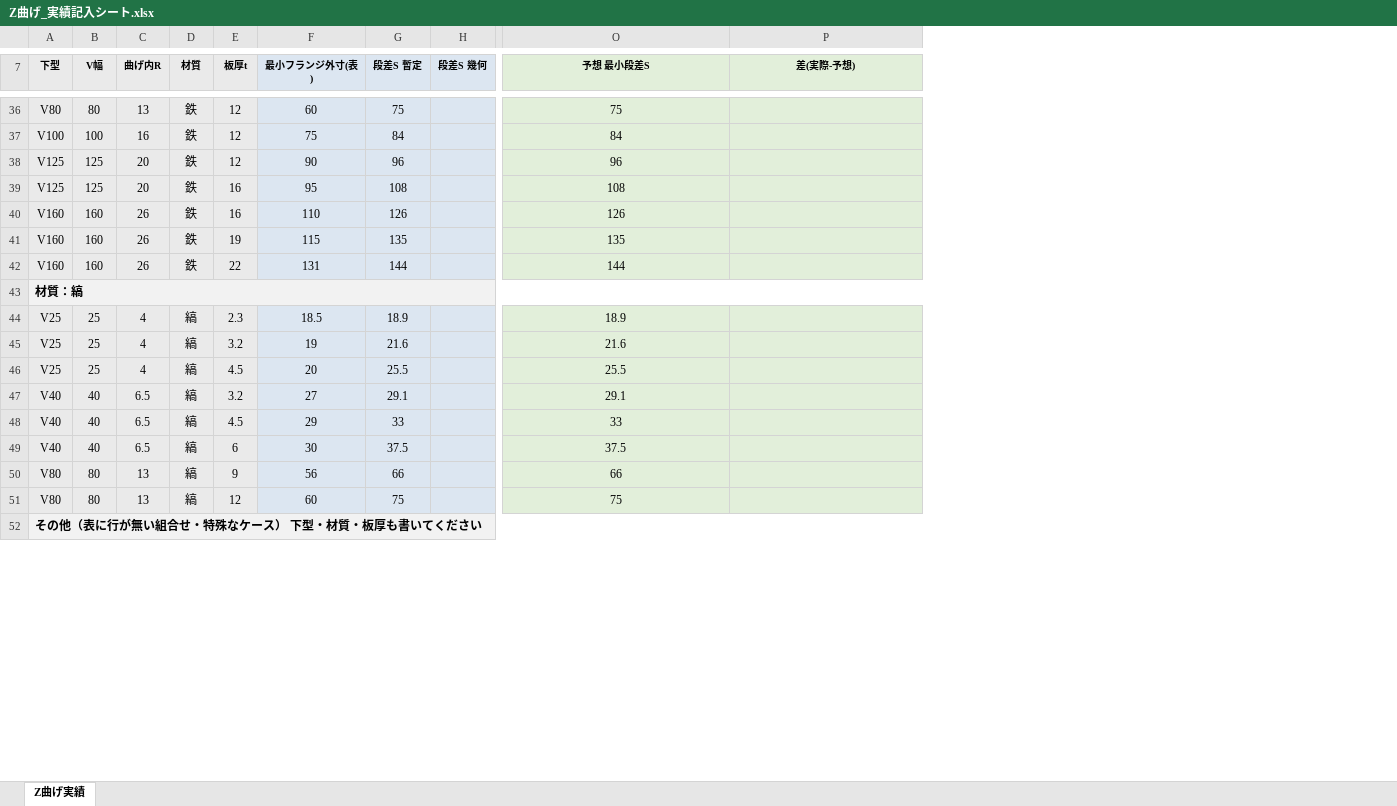
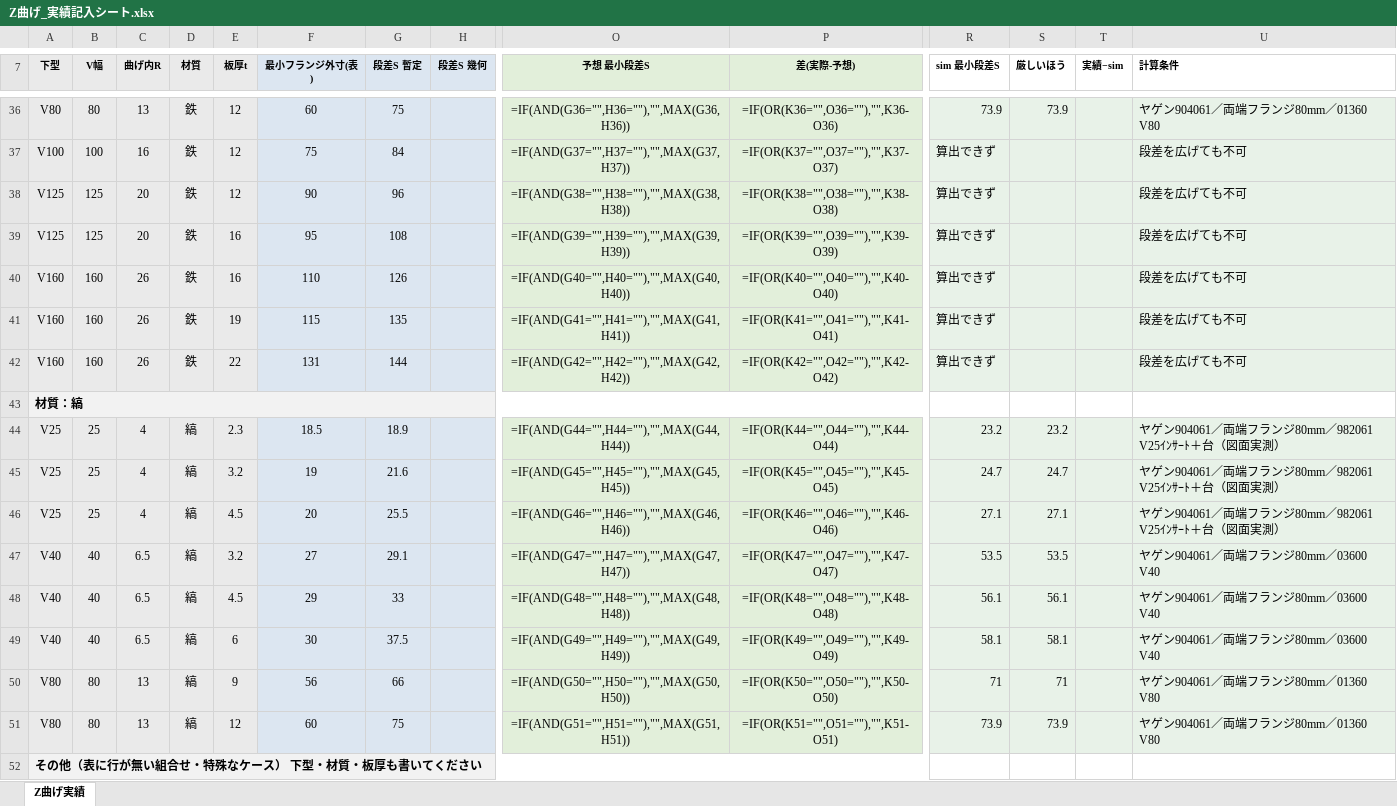
Before and after one commit to Jinu-H420/bending-simulation, an Excel workbook: docs/Z曲げ_実績記入シート.xlsx, sheet Z曲げ実績, drawn as a sheet; only a part is shown, gaps mark what is left out; values as stored, in another font and other column widths than the file's, no borders; formulas without a stored value are shown as written; the diff covers the shown part only; the diff names each change by its address in the sheet, - before the commit and + after, or states it on an @@ line.

```diff
--- a/docs/Z曲げ_実績記入シート.xlsx (sheet Z曲げ実績)
+++ b/docs/Z曲げ_実績記入シート.xlsx (sheet Z曲げ実績)
+column R (sim 最小段差S), rows 36-51: 73.9 | 算出できず | 算出できず | 算出できず | 算出できず | 算出できず | 算出できず |  | 23.2 | 24.7 | 27.1 | 53.5 | 56.1 | 58.1 | 71 | 73.9
+column S (厳しいほう), rows 36-51: 73.9 |  |  |  |  |  |  |  | 23.2 | 24.7 | 27.1 | 53.5 | 56.1 | 58.1 | 71 | 73.9
+column T (実績−sim), empty
+column U (計算条件), rows 36-51: ヤゲン904061／両端フランジ80mm／01360 V80 | 段差を広げても不可 | 段差を広げても不可 | 段差を広げても不可 | 段差を広げても不可 | 段差を広げても不可 | 段差を広げても不可 |  | ヤゲン904061／両端フランジ80mm／982061 V25ｲﾝｻｰﾄ＋台（図面実測） | ヤゲン904061／両端フランジ80mm／982061 V25ｲﾝｻｰﾄ＋台（図面実測） | ヤゲン904061／両端フランジ80mm／982061 V25ｲﾝｻｰﾄ＋台（図面実測） | ヤゲン904061／両端フランジ80mm／03600 V40 | ヤゲン904061／両端フランジ80mm／03600 V40 | ヤゲン904061／両端フランジ80mm／03600 V40 | ヤゲン904061／両端フランジ80mm／01360 V80 | ヤゲン904061／両端フランジ80mm／01360 V80
-O36 (予想 最小段差S): 75
+O36 (予想 最小段差S): =IF(AND(G36="",H36=""),"",MAX(G36,H36))
-P36 (差(実際-予想)): (empty)
+P36 (差(実際-予想)): =IF(OR(K36="",O36=""),"",K36-O36)
-O37 (予想 最小段差S): 84
+O37 (予想 最小段差S): =IF(AND(G37="",H37=""),"",MAX(G37,H37))
-P37 (差(実際-予想)): (empty)
+P37 (差(実際-予想)): =IF(OR(K37="",O37=""),"",K37-O37)
-O38 (予想 最小段差S): 96
+O38 (予想 最小段差S): =IF(AND(G38="",H38=""),"",MAX(G38,H38))
-P38 (差(実際-予想)): (empty)
+P38 (差(実際-予想)): =IF(OR(K38="",O38=""),"",K38-O38)
-O39 (予想 最小段差S): 108
+O39 (予想 最小段差S): =IF(AND(G39="",H39=""),"",MAX(G39,H39))
-P39 (差(実際-予想)): (empty)
+P39 (差(実際-予想)): =IF(OR(K39="",O39=""),"",K39-O39)
-O40 (予想 最小段差S): 126
+O40 (予想 最小段差S): =IF(AND(G40="",H40=""),"",MAX(G40,H40))
-P40 (差(実際-予想)): (empty)
+P40 (差(実際-予想)): =IF(OR(K40="",O40=""),"",K40-O40)
-O41 (予想 最小段差S): 135
+O41 (予想 最小段差S): =IF(AND(G41="",H41=""),"",MAX(G41,H41))
-P41 (差(実際-予想)): (empty)
+P41 (差(実際-予想)): =IF(OR(K41="",O41=""),"",K41-O41)
-O42 (予想 最小段差S): 144
+O42 (予想 最小段差S): =IF(AND(G42="",H42=""),"",MAX(G42,H42))
-P42 (差(実際-予想)): (empty)
+P42 (差(実際-予想)): =IF(OR(K42="",O42=""),"",K42-O42)
-B43:P43 fill: #F2F2F2
+B43:P43 fill: none
-O44 (予想 最小段差S): 18.9
+O44 (予想 最小段差S): =IF(AND(G44="",H44=""),"",MAX(G44,H44))
-P44 (差(実際-予想)): (empty)
+P44 (差(実際-予想)): =IF(OR(K44="",O44=""),"",K44-O44)
-O45 (予想 最小段差S): 21.6
+O45 (予想 最小段差S): =IF(AND(G45="",H45=""),"",MAX(G45,H45))
-P45 (差(実際-予想)): (empty)
+P45 (差(実際-予想)): =IF(OR(K45="",O45=""),"",K45-O45)
-O46 (予想 最小段差S): 25.5
+O46 (予想 最小段差S): =IF(AND(G46="",H46=""),"",MAX(G46,H46))
-P46 (差(実際-予想)): (empty)
+P46 (差(実際-予想)): =IF(OR(K46="",O46=""),"",K46-O46)
-O47 (予想 最小段差S): 29.1
+O47 (予想 最小段差S): =IF(AND(G47="",H47=""),"",MAX(G47,H47))
-P47 (差(実際-予想)): (empty)
+P47 (差(実際-予想)): =IF(OR(K47="",O47=""),"",K47-O47)
-O48 (予想 最小段差S): 33
+O48 (予想 最小段差S): =IF(AND(G48="",H48=""),"",MAX(G48,H48))
-P48 (差(実際-予想)): (empty)
+P48 (差(実際-予想)): =IF(OR(K48="",O48=""),"",K48-O48)
-O49 (予想 最小段差S): 37.5
+O49 (予想 最小段差S): =IF(AND(G49="",H49=""),"",MAX(G49,H49))
-P49 (差(実際-予想)): (empty)
+P49 (差(実際-予想)): =IF(OR(K49="",O49=""),"",K49-O49)
-O50 (予想 最小段差S): 66
+O50 (予想 最小段差S): =IF(AND(G50="",H50=""),"",MAX(G50,H50))
-P50 (差(実際-予想)): (empty)
+P50 (差(実際-予想)): =IF(OR(K50="",O50=""),"",K50-O50)
-O51 (予想 最小段差S): 75
+O51 (予想 最小段差S): =IF(AND(G51="",H51=""),"",MAX(G51,H51))
-P51 (差(実際-予想)): (empty)
+P51 (差(実際-予想)): =IF(OR(K51="",O51=""),"",K51-O51)
-B52:P52 fill: #F2F2F2
+B52:P52 fill: none
```
Also changed, not shown: 8 added rows, 66 edited cells and cell formats elsewhere in this sheet, 1 other file.
